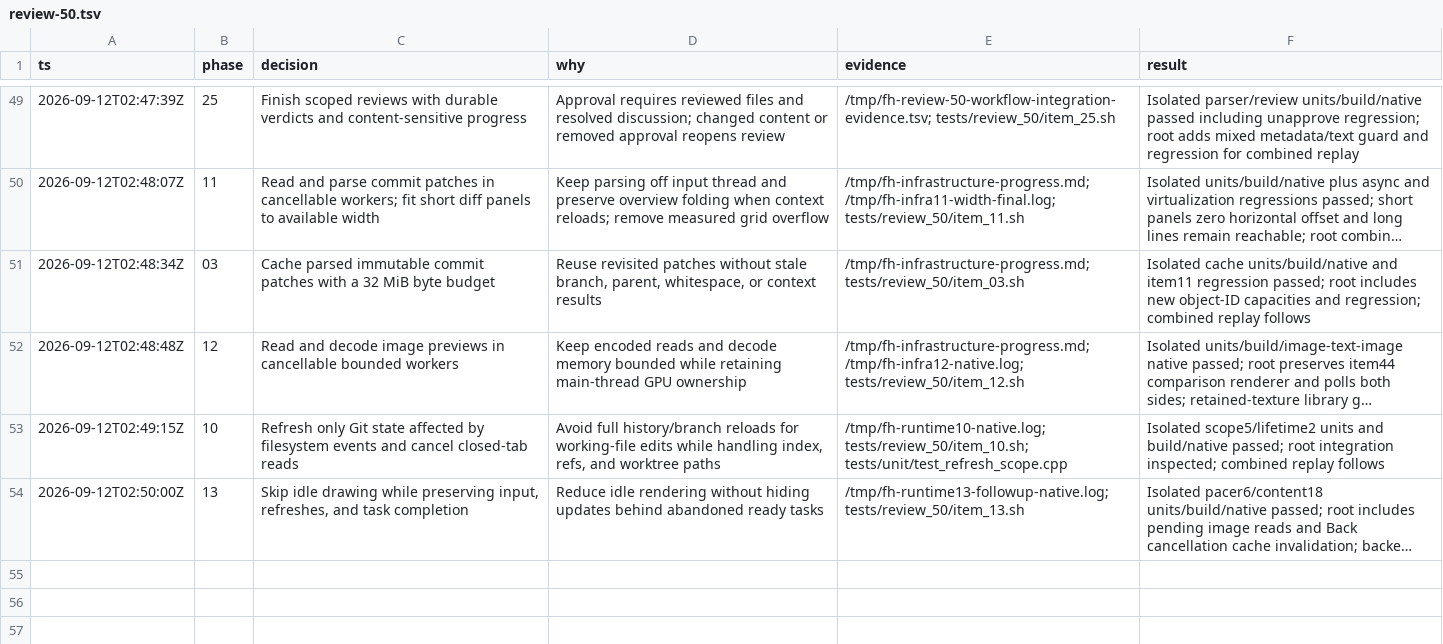
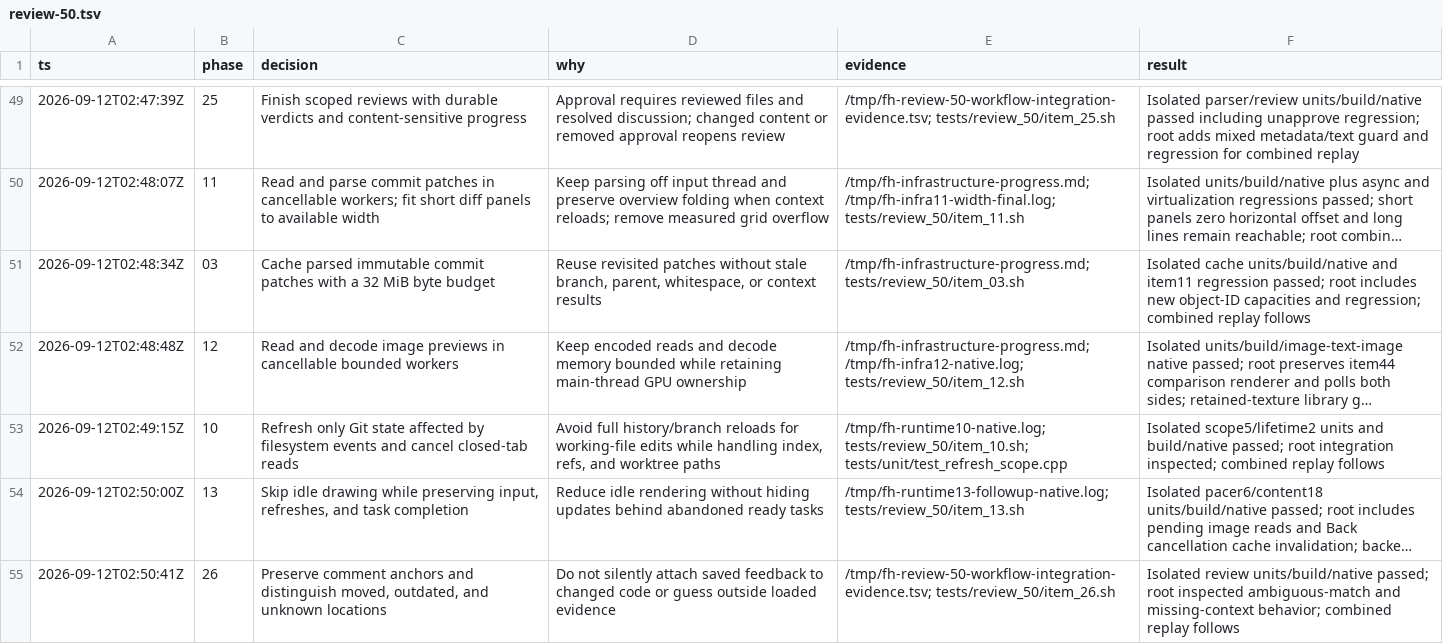
Before and after one commit to gabeochoa/floatinghotel, a TSV file: docs/review-50.tsv, drawn as a sheet; only a part is shown, gaps mark what is left out; long unchanged cells end in …; the diff names each change by its address in the sheet, - before the commit and + after, or states it on an @@ line.

Commit message:
Preserve comment anchors across code edits

```diff
--- a/docs/review-50.tsv
+++ b/docs/review-50.tsv
+row 55: 2026-09-12T02:50:41Z | 26 | Preserve comment anchors and distinguish moved, outdated, and unknown locations | Do not silently attach saved feedback to changed code or guess outside loaded evidence | /tmp/fh-review-50-workflow-integration-evidence.tsv; tests/review_50/item_26.sh | Isolated review units/build/native passed; root inspected ambiguous-match and missing-context behavior; combined replay follows
```
Also changed, not shown: 5 other files.
